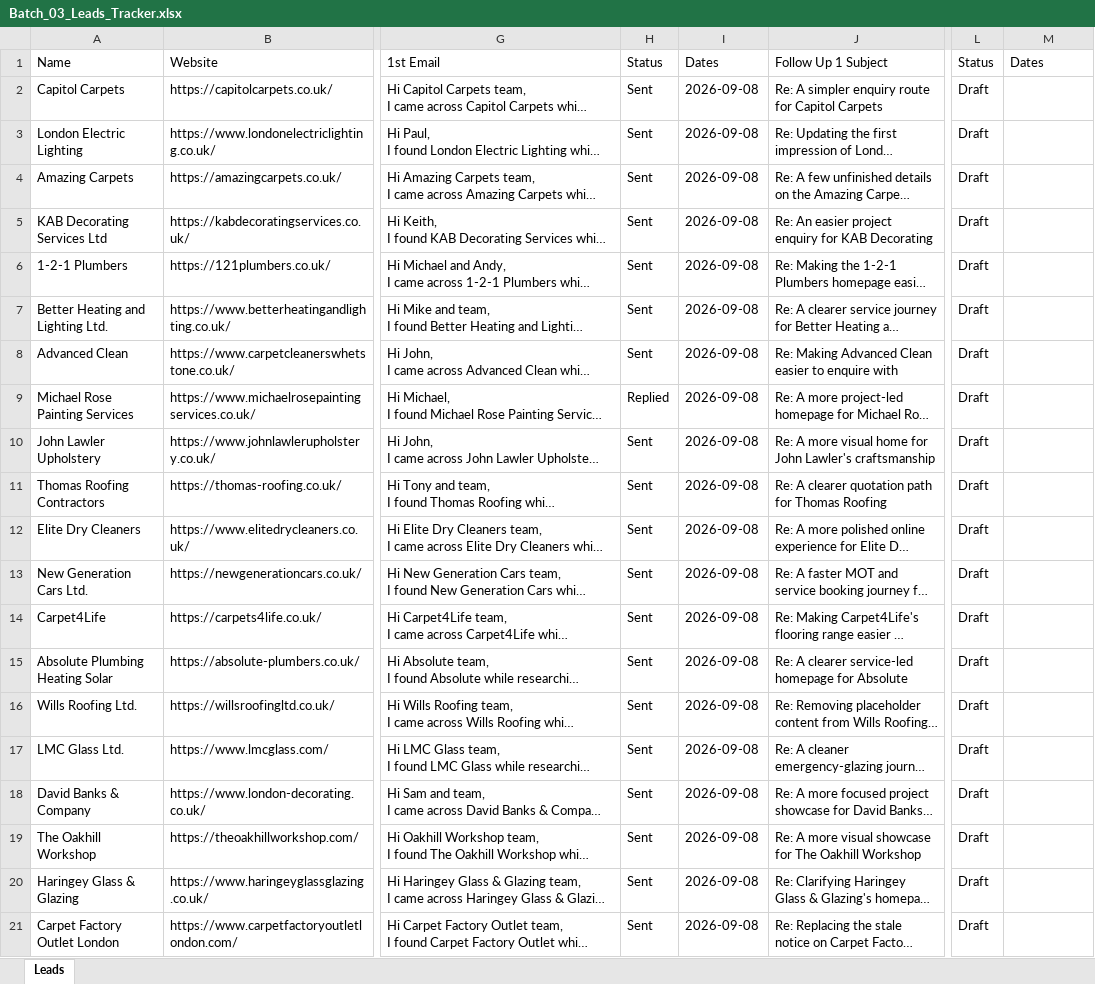
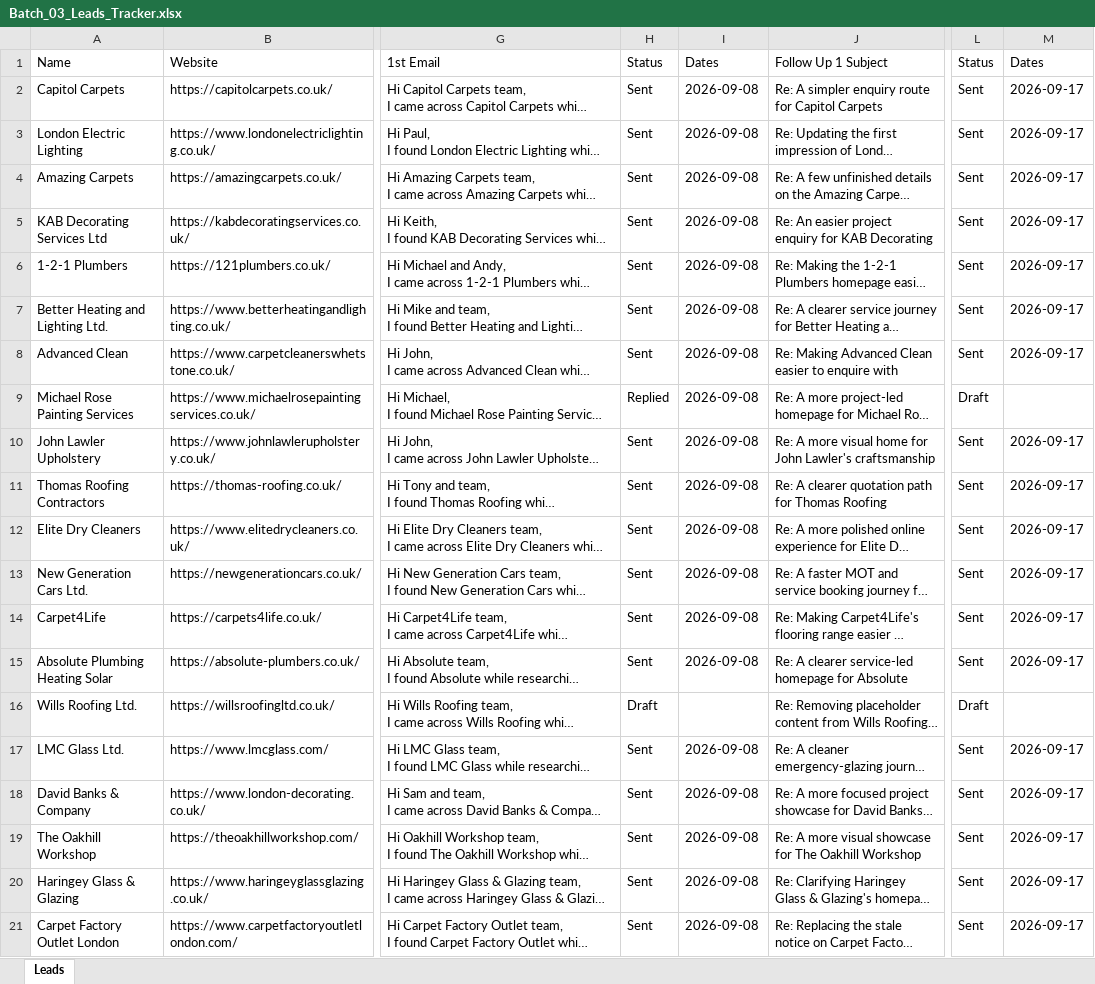
Before and after one commit to ksnirob/lead-tracker, an Excel workbook: excel/Batch_03_Leads_Tracker.xlsx, sheet Leads, drawn as a sheet; only a part is shown, gaps mark what is left out; long unchanged cells end in …; values as stored, in another font and other column widths than the file's, no borders; the diff names each change by its address in the sheet, - before the commit and + after, or states it on an @@ line.

```diff
--- a/excel/Batch_03_Leads_Tracker.xlsx (sheet Leads)
+++ b/excel/Batch_03_Leads_Tracker.xlsx (sheet Leads)
-L2:L8: Draft
+L2:L8: Sent
-M2:M8: (empty)
+M2:M8: 2026-09-17
-L10:L15: Draft
+L10:L15: Sent
-M10:M15: (empty)
+M10:M15: 2026-09-17
-H16: Sent
+H16: Draft
-I16: 2026-09-08
+I16: (empty)
-L17:L21: Draft
+L17:L21: Sent
-M17:M21: (empty)
+M17:M21: 2026-09-17
```
Also changed, not shown: excel/Batch_01_Leads_Tracker.xlsx, excel/Batch_02_Leads_Tracker.xlsx, 9 other files.
